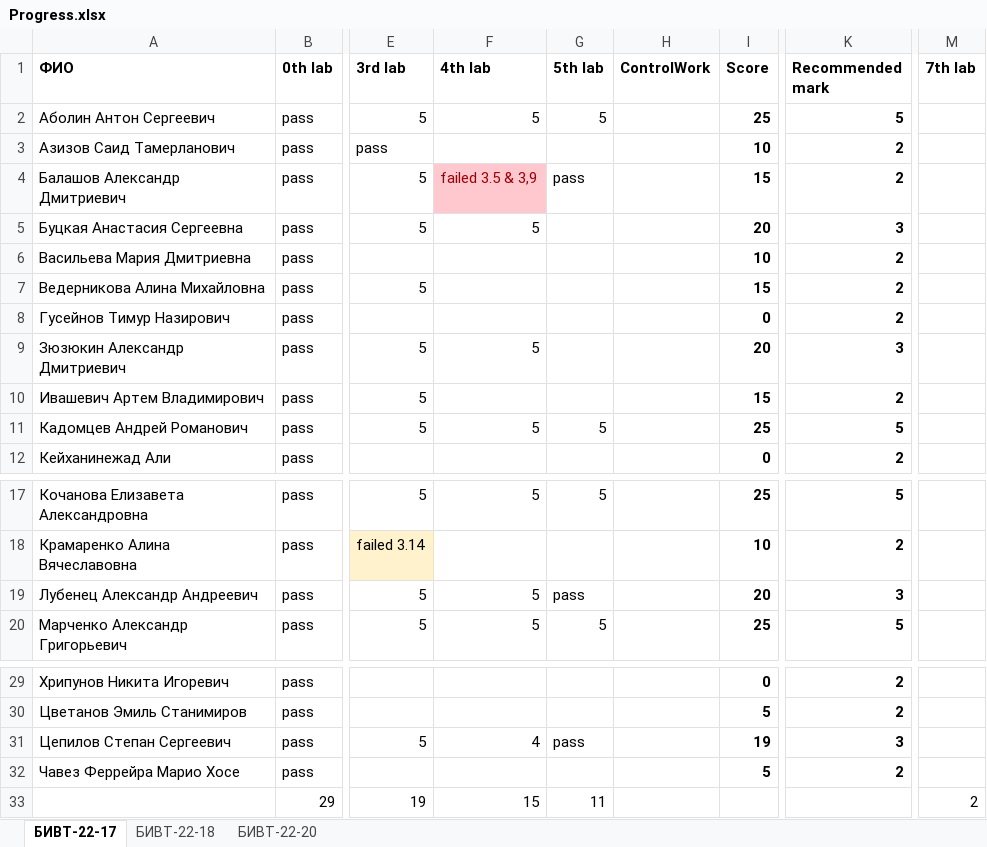
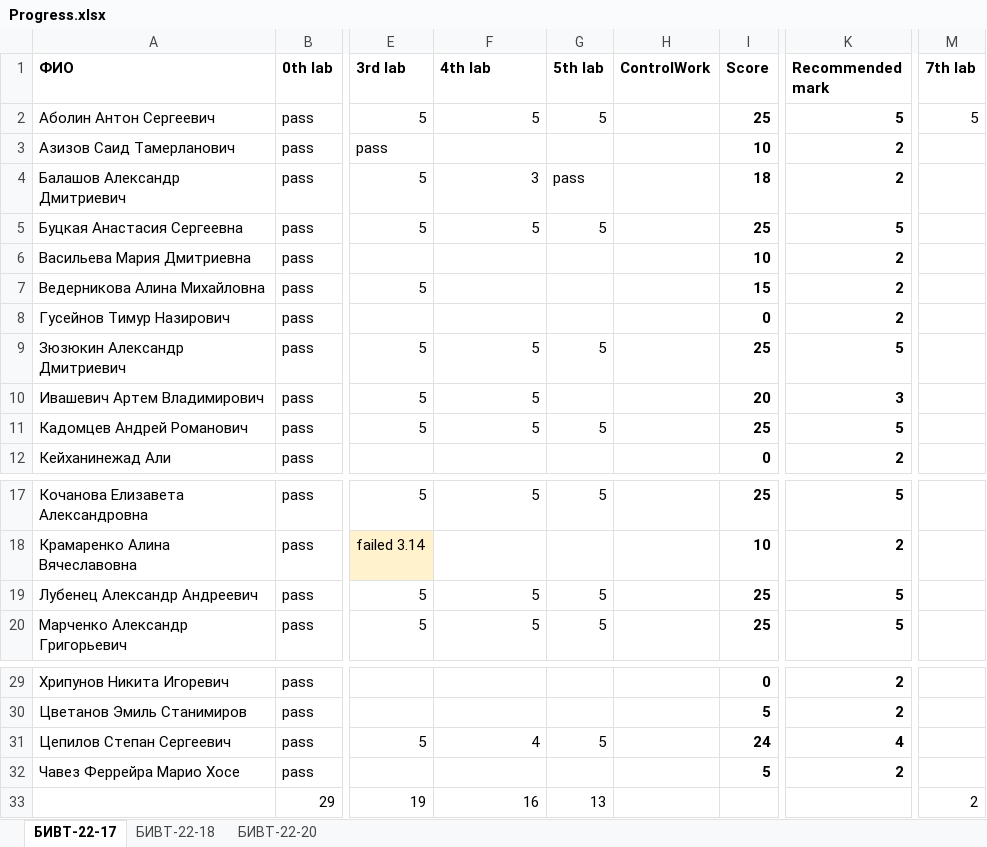
Before and after one commit to NemirovichMark/1st_Lesson, an Excel workbook: Progress.xlsx, sheet БИВТ-22-17, drawn as a sheet; only a part is shown, gaps mark what is left out; values as stored, in another font and other column widths than the file's, no borders; conditional formats not drawn; the diff names each change by its address in the sheet, - before the commit and + after, or states it on an @@ line.

Commit message:
After classes 16.11.2022

```diff
--- a/Progress.xlsx (sheet БИВТ-22-17)
+++ b/Progress.xlsx (sheet БИВТ-22-17)
-M2 (7th lab): (empty)
+M2 (7th lab): 5
-F4 (4th lab): failed 3.5 & 3,9
+F4 (4th lab): 3
@@ F4 fill: #FFC7CE → none, text colour: #9C0006 → black @@
-I4 (Score): 15
+I4 (Score): 18
-G5 (5th lab): (empty)
+G5 (5th lab): 5
-I5 (Score): 20
+I5 (Score): 25
-K5 (Recommended mark): 3
+K5 (Recommended mark): 5
-G9 (5th lab): (empty)
+G9 (5th lab): 5
-I9 (Score): 20
+I9 (Score): 25
-K9 (Recommended mark): 3
+K9 (Recommended mark): 5
-F10 (4th lab): (empty)
+F10 (4th lab): 5
-I10 (Score): 15
+I10 (Score): 20
-K10 (Recommended mark): 2
+K10 (Recommended mark): 3
-G19 (5th lab): pass
+G19 (5th lab): 5
-I19 (Score): 20
+I19 (Score): 25
-K19 (Recommended mark): 3
+K19 (Recommended mark): 5
-G31 (5th lab): pass
+G31 (5th lab): 5
-I31 (Score): 19
+I31 (Score): 24
-K31 (Recommended mark): 3
+K31 (Recommended mark): 4
-F33 (4th lab): 15
+F33 (4th lab): 16
-G33 (5th lab): 11
+G33 (5th lab): 13
```
Also changed, not shown: sheet БИВТ-22-18, sheet БИВТ-22-20.
